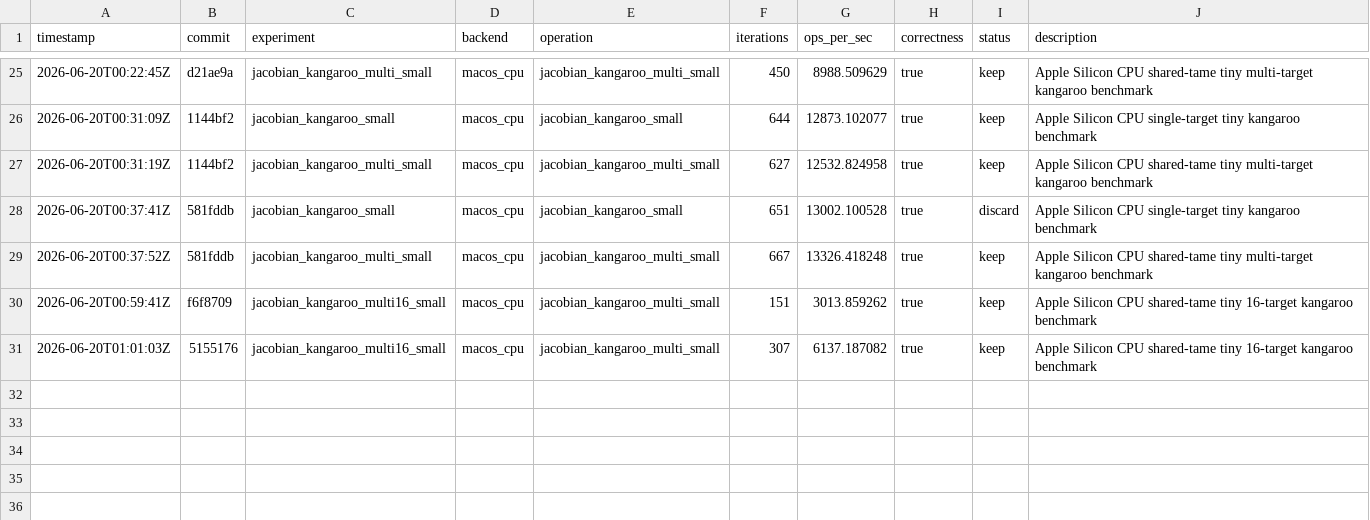
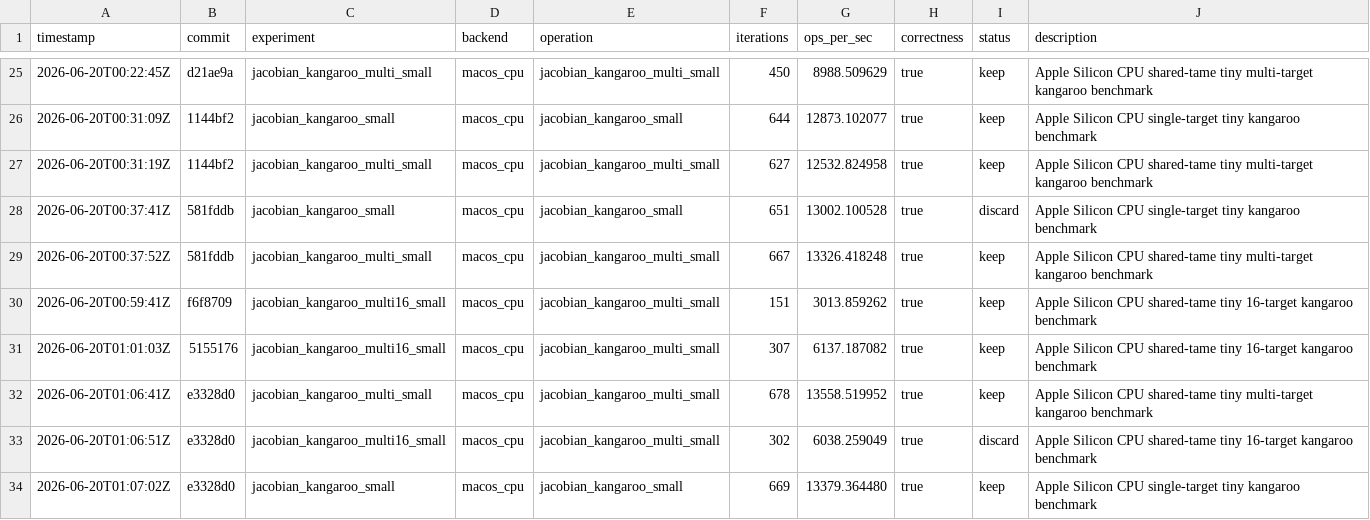
Before and after one commit to metaforismo/RCKangaroo-MT, a TSV file: autoresearch/results.tsv, drawn as a sheet; only a part is shown, gaps mark what is left out.

Commit message:
chore: record const ref kangaroo gate runs

```diff
--- a/autoresearch/results.tsv
+++ b/autoresearch/results.tsv
@@ -31 +31,4 @@ timestamp	commit	experiment	backend	operation	iterations	ops_per_sec	correctness
 2026-06-20T01:01:03Z	5155176	jacobian_kangaroo_multi16_small	macos_cpu	jacobian_kangaroo_multi_small	307	6137.187082	true	keep	Apple Silicon CPU shared-tame tiny 16-target kangaroo benchmark
+2026-06-20T01:06:41Z	e3328d0	jacobian_kangaroo_multi_small	macos_cpu	jacobian_kangaroo_multi_small	678	13558.519952	true	keep	Apple Silicon CPU shared-tame tiny multi-target kangaroo benchmark
+2026-06-20T01:06:51Z	e3328d0	jacobian_kangaroo_multi16_small	macos_cpu	jacobian_kangaroo_multi_small	302	6038.259049	true	discard	Apple Silicon CPU shared-tame tiny 16-target kangaroo benchmark
+2026-06-20T01:07:02Z	e3328d0	jacobian_kangaroo_small	macos_cpu	jacobian_kangaroo_small	669	13379.364480	true	keep	Apple Silicon CPU single-target tiny kangaroo benchmark
```
Also changed, not shown: 1 other file.
